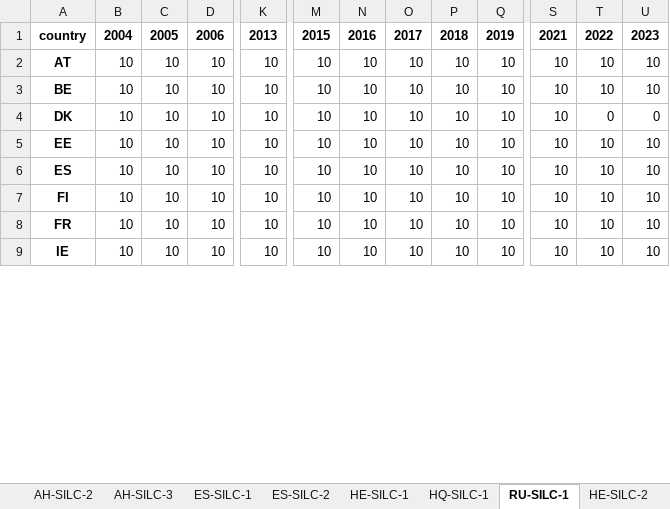
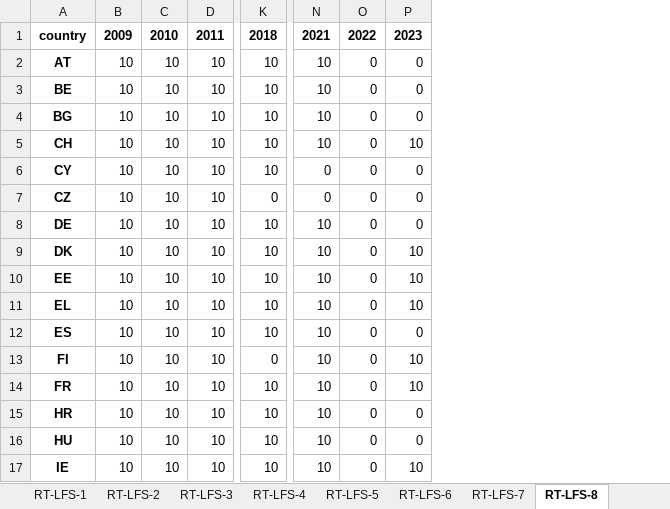
Before and after one commit to dataforgoodfr/13_democratiser_sobriete, an Excel workbook: stream3_visualization/Well-being/output/completeness.xlsx, sheet RT-LFS-8, drawn as a sheet; only a part is shown, gaps mark what is left out; values as stored, in another font and other column widths than the file's, no borders; removed rows and columns are numbered as before the commit, all else as after; rows hold the shown columns only; the diff covers the shown part only; the diff names each change by its address in the sheet, - before the commit and + after, or states it on an @@ line.

```diff
--- a/stream3_visualization/Well-being/output/completeness.xlsx (sheet RT-LFS-8)
+++ b/stream3_visualization/Well-being/output/completeness.xlsx (sheet RT-LFS-8)
-sheet tab: ES-SILC-1
+sheet tab: RT-LFS-4
-sheet tab: ES-SILC-2
+sheet tab: RT-LFS-5
-sheet tab: HE-SILC-1
+sheet tab: RT-LFS-6
-sheet tab: HQ-SILC-1
+sheet tab: RT-LFS-7
-sheet tab: RU-SILC-1
+sheet tab: RT-LFS-8
-sheet tab: AH-SILC-2
-sheet tab: AH-SILC-3
-column M, rows 1-9: 2015 | 10 | 10 | 10 | 10 | 10 | 10 | 10 | 10
-column N, rows 1-9: 2016 | 10 | 10 | 10 | 10 | 10 | 10 | 10 | 10
-column O, rows 1-9: 2017 | 10 | 10 | 10 | 10 | 10 | 10 | 10 | 10
-column P, rows 1-9: 2018 | 10 | 10 | 10 | 10 | 10 | 10 | 10 | 10
-column Q, rows 1-9: 2019 | 10 | 10 | 10 | 10 | 10 | 10 | 10 | 10
-column S, rows 1-9: 2021 | 10 | 10 | 10 | 10 | 10 | 10 | 10 | 10
+column O, rows 1-3: 2022 | 0 | 0; rows 9-10: 0 | 0; rows 12-14: all 0; row 17: 0
-B1: 2004
+B1: 2009
-C1: 2005
+C1: 2010
-D1: 2006
+D1: 2011
-K1: 2013
+K1: 2018
-N1: 2022
+N1: 2021
-P2:P3: 10
+P2:P3: 0
+row 4: BG | 10 | 10 | 10 | 10 | 10 | 0 | 0
+row 5: CH | 10 | 10 | 10 | 10 | 10 | 0 | 10
+row 6: CY | 10 | 10 | 10 | 10 | 0 | 0 | 0
+row 7: CZ | 10 | 10 | 10 | 0 | 0 | 0 | 0
+row 8: DE | 10 | 10 | 10 | 10 | 10 | 0 | 0
-N9: 0
+N9: 10
-P9: 0
+P9: 10
+row 11: EL | 10 | 10 | 10 | 10 | 10 | 0 | 10
-P12: 10
+P12: 0
-K13: 10
+K13: 0
+row 15: HR | 10 | 10 | 10 | 10 | 10 | 0 | 0
+row 16: HU | 10 | 10 | 10 | 10 | 10 | 0 | 0
```
Also changed, not shown: 5 added rows, 14 removed rows and 27 edited cells elsewhere in this sheet, sheet EL-LFS-2, sheet RT-LFS-7, sheet RT-LFS-5, sheet RT-LFS-6, sheet RT-LFS-4, sheet AN-EHIS-1, 11 more sheets, other sheet tabs, 17 other files.
